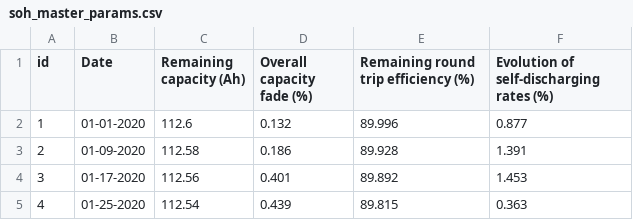
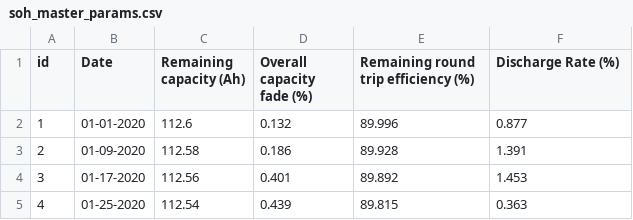
Before and after one commit to nab-circ/streamlit-example, a CSV file: soh_master_params.csv, drawn as a sheet; only a part is shown.

Commit message:
minor update

```diff
--- a/soh_master_params.csv
+++ b/soh_master_params.csv
@@ -1,2 +1,2 @@
-id,Date,Remaining capacity (Ah),Overall capacity fade (%),Remaining round trip efficiency (%),Evolution of self-discharging rates (%)
+id,Date,Remaining capacity (Ah),Overall capacity fade (%),Remaining round trip efficiency (%),Discharge Rate (%)
 1,01-01-2020,112.6,0.132,89.996,0.877
```
